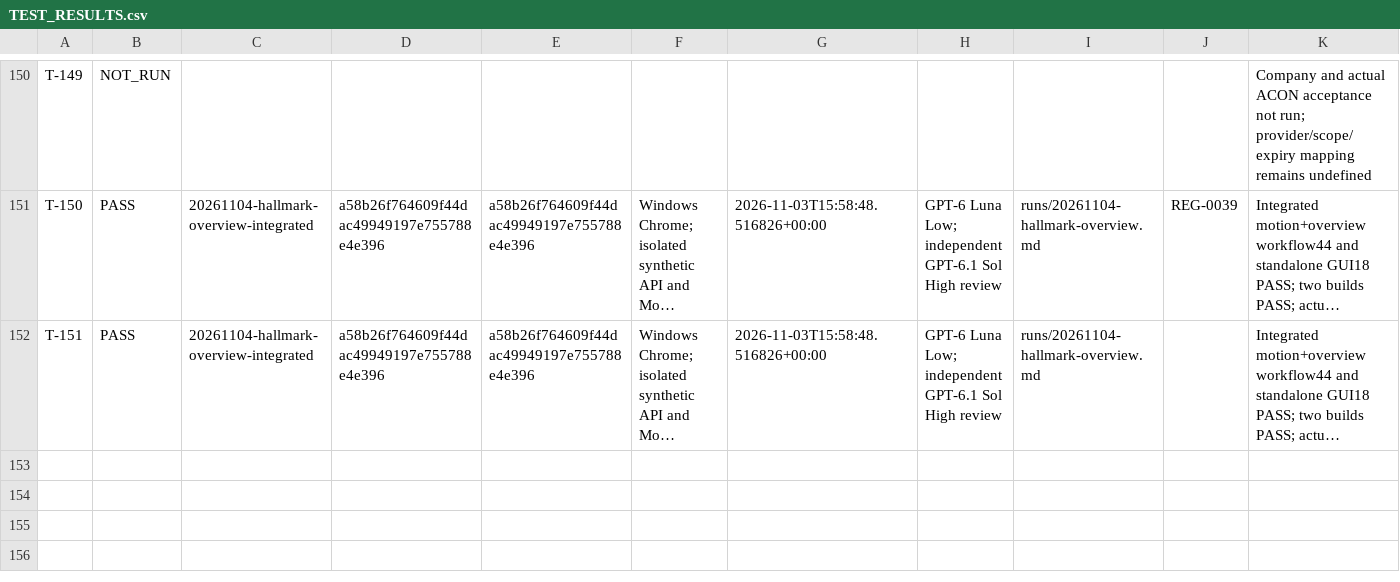
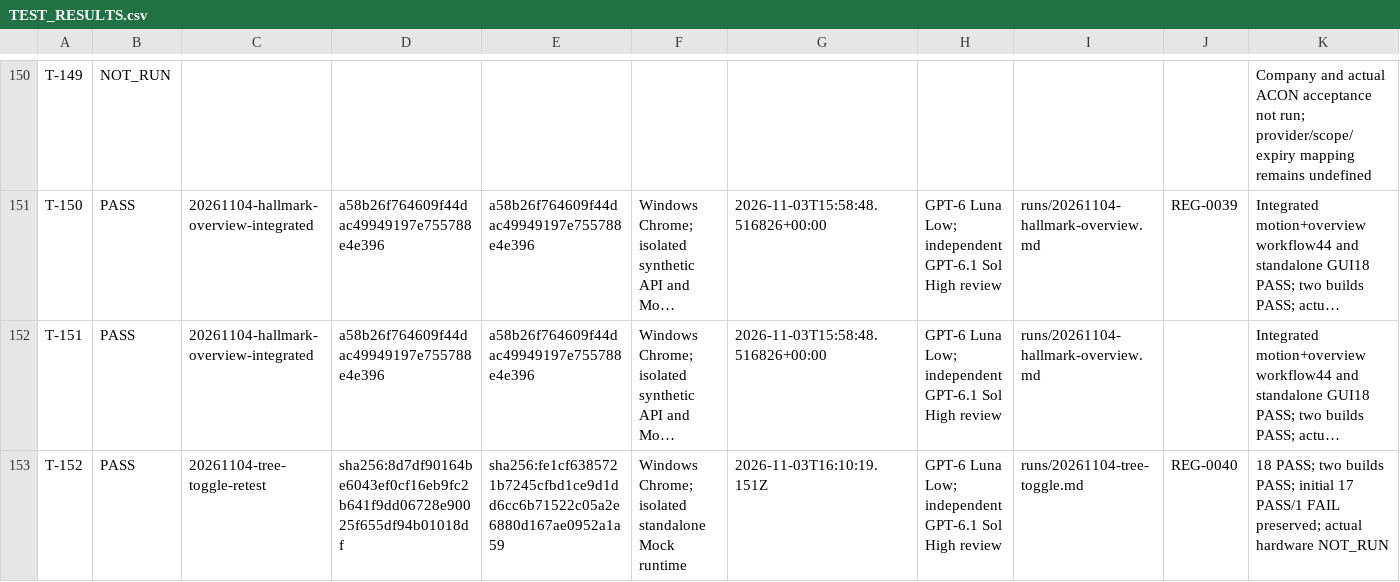
Before and after one commit to graycoral/bsp_os_upgrade_dashboard, a CSV file: docs/testing/TEST_RESULTS.csv, drawn as a sheet; only a part is shown, gaps mark what is left out; long unchanged cells end in …; the diff names each change by its address in the sheet, - before the commit and + after, or states it on an @@ line.

Commit message:
fix(ui): use one stateful test tree toggle

```diff
--- a/docs/testing/TEST_RESULTS.csv
+++ b/docs/testing/TEST_RESULTS.csv
+row 153: T-152 | PASS | 20261104-tree-toggle-retest | sha256:8d7df90164be6043ef0cf16eb9fc2b641f9dd06728e90025f655df94b01018df | sha256:fe1cf6385721b7245cfbd1ce9d1dd6cc6b71522c05a2e6880d167ae0952a1a59 | Windows Chrome; isolated standalone Mock runtime | 2026-11-03T16:10:19.151Z | GPT-6 Luna Low; independent GPT-6.1 Sol High review | runs/20261104-tree-toggle.md | REG-0040 | 18 PASS; two builds PASS; initial 17 PASS/1 FAIL preserved; actual hardware NOT_RUN
```
Also changed, not shown: 17 other files.
